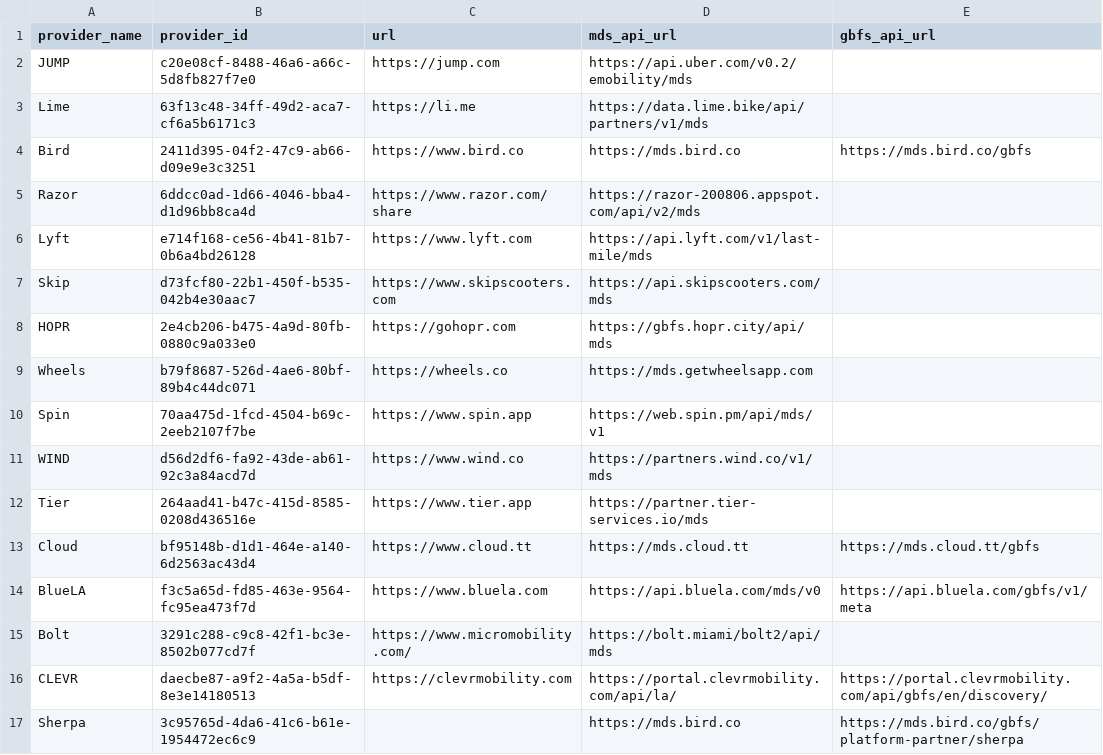
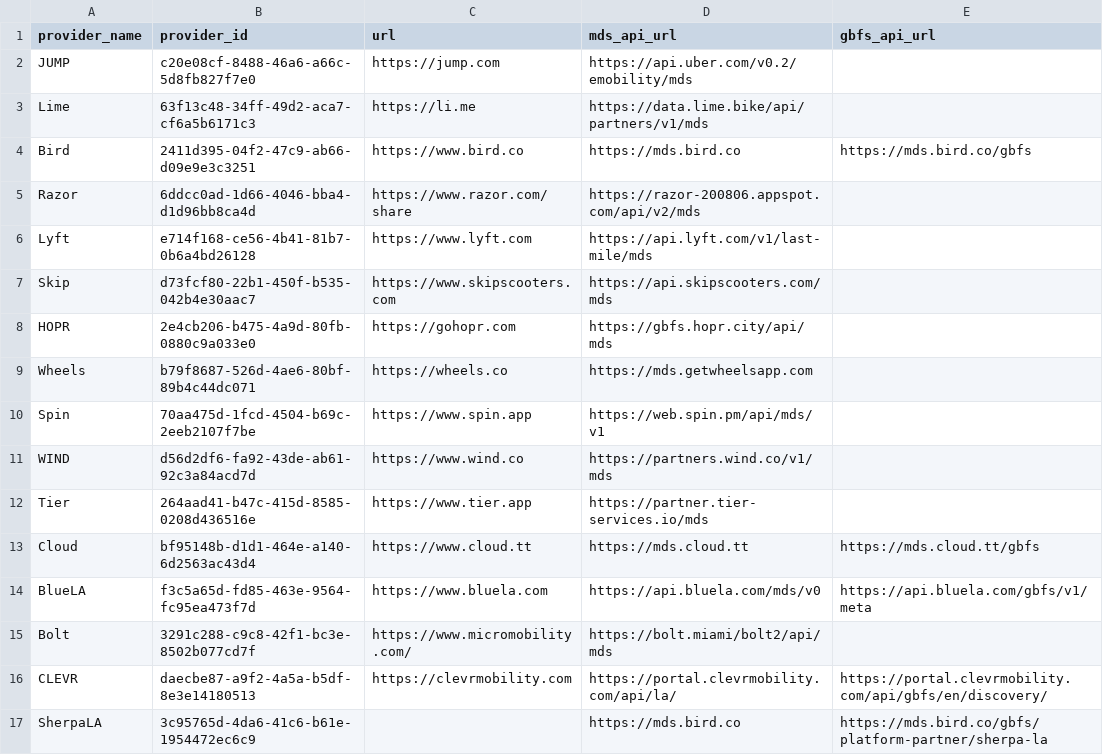
Before and after one commit to openmobilityfoundation/mobility-data-specification, a CSV file: providers.csv, drawn as a sheet.

Commit message:
update sherpa name and gbfs url

```diff
--- a/providers.csv
+++ b/providers.csv
@@ -16,2 +16,2 @@ Bolt,3291c288-c9c8-42f1-bc3e-8502b077cd7f,https://www.micromobility.com/,https:/
 CLEVR,daecbe87-a9f2-4a5a-b5df-8e3e14180513,https://clevrmobility.com,https://portal.clevrmobility.com/api/la/,https://portal.clevrmobility.com/api/gbfs/en/discovery/
-Sherpa,3c95765d-4da6-41c6-b61e-1954472ec6c9,,https://mds.bird.co,https://mds.bird.co/gbfs/platform-partner/sherpa
+SherpaLA,3c95765d-4da6-41c6-b61e-1954472ec6c9,,https://mds.bird.co,https://mds.bird.co/gbfs/platform-partner/sherpa-la
```
